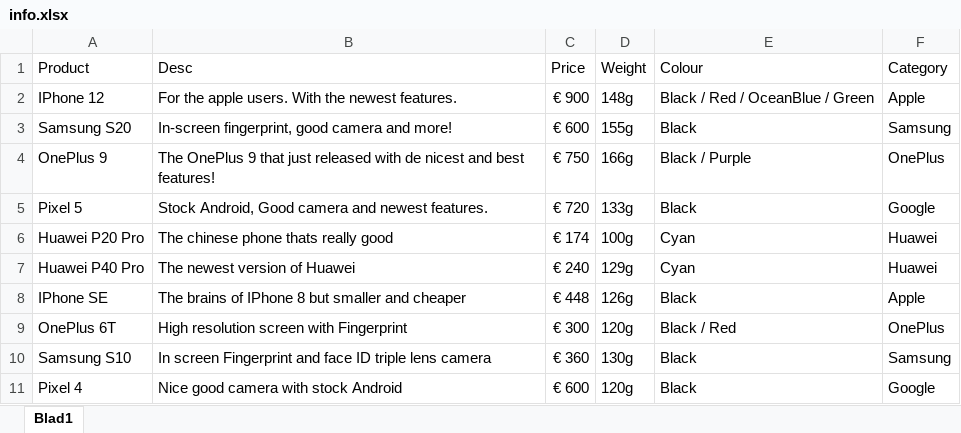
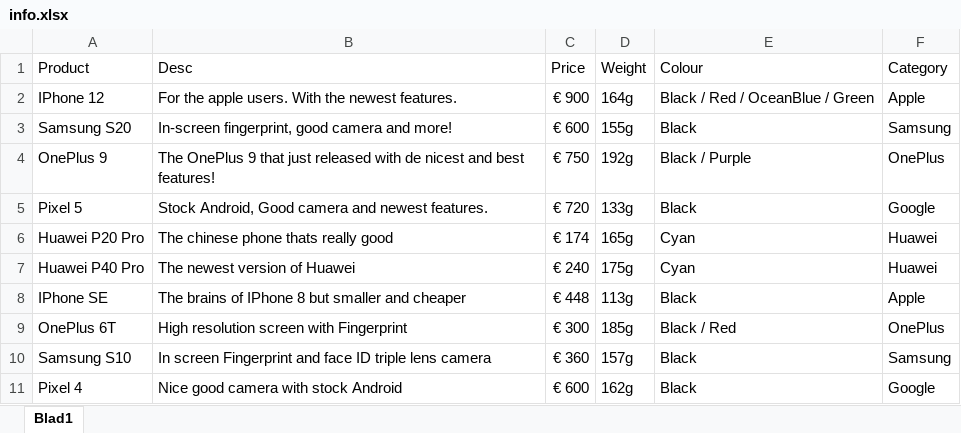
Before and after one commit to Turbootzz/webshop1, an Excel workbook: info.xlsx, sheet Blad1, drawn as a sheet; values as stored, in another font and other column widths than the file's, no borders; the diff names each change by its address in the sheet, - before the commit and + after, or states it on an @@ line.

```diff
--- a/info.xlsx (sheet Blad1)
+++ b/info.xlsx (sheet Blad1)
-D2 (Weight): 148g
+D2 (Weight): 164g
-D4 (Weight): 166g
+D4 (Weight): 192g
-D6 (Weight): 100g
+D6 (Weight): 165g
-D7 (Weight): 129g
+D7 (Weight): 175g
-D8 (Weight): 126g
+D8 (Weight): 113g
-D9 (Weight): 120g
+D9 (Weight): 185g
-D10 (Weight): 130g
+D10 (Weight): 157g
-D11 (Weight): 120g
+D11 (Weight): 162g
```
Also changed, not shown: 4 other files.
